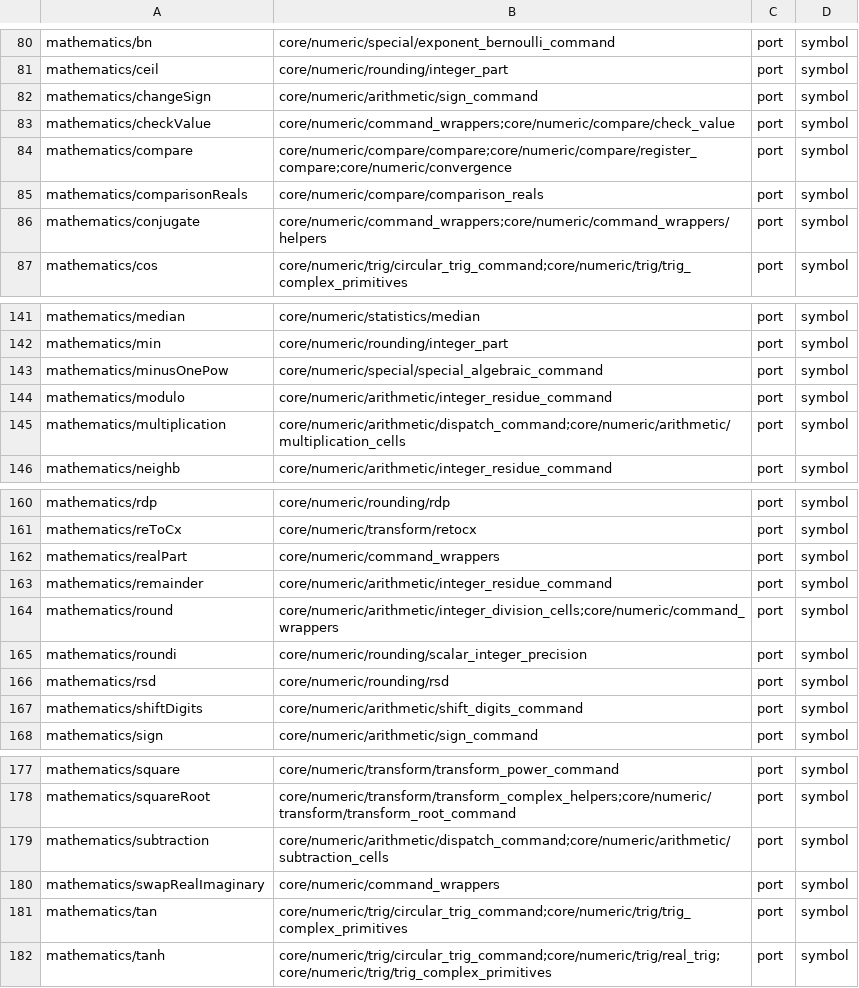
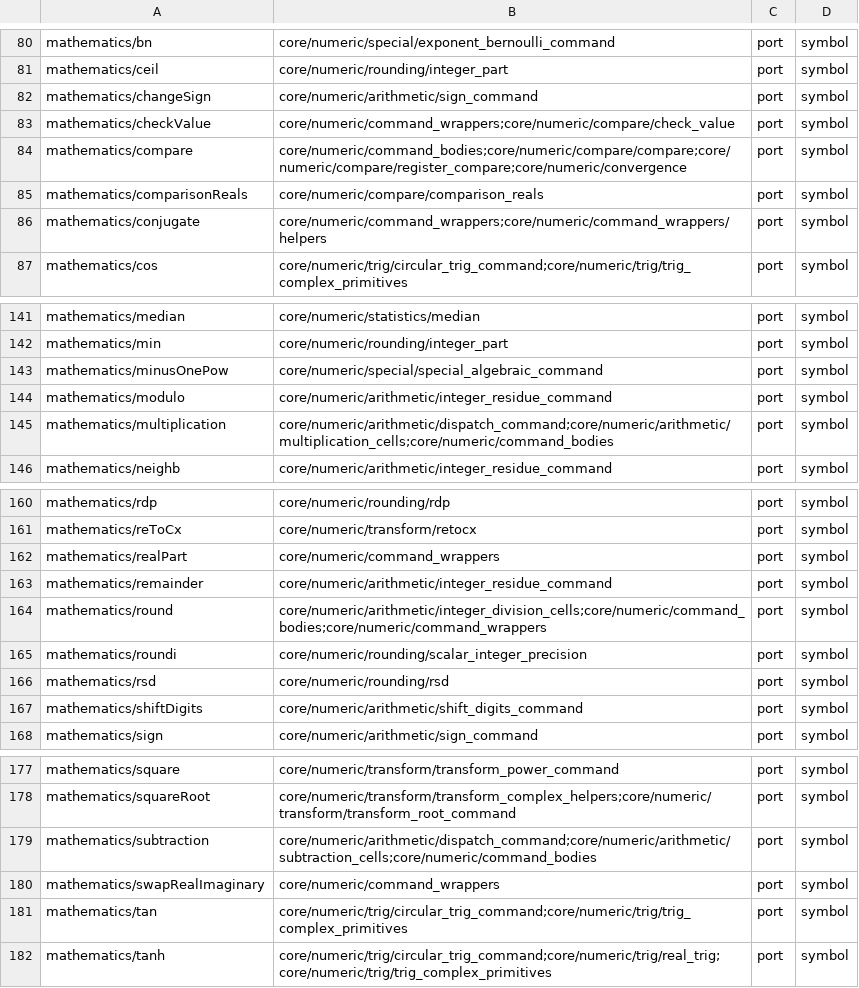
Before and after one commit to ppigazzini/z47, a TSV file: .github/project/upstream-correspondence.tsv, drawn as a sheet; only a part is shown, gaps mark what is left out; the diff covers the shown part only.

Commit message:
refactor(numeric): reach the command bodies through a comptime seam
The fronts of fnAdd, the other arithmetic commands, fnRound, the
comparisons and INC/DEC called upstream's full command bodies through
symbols exported as z47_math_wrappers_legacy_*, so that the fake-surface
parity harness could link no-op stubs in their place. The bodies are
live and are the faithful ports, so "legacy" misnamed them, and the
link seam put 20 invented names in z47's authored ABI.

command_bodies.zig imports the body owners in product builds and hands
the harness no-ops on the fake surface. The bodies keep their upstream
names as plain functions; noinline keeps each in its own section (QSPI
on the DM42 packages) rather than inlined into its front, which cost
272 bytes of DMCP flash before and 80 after. runtime.legacy goes,
including 50 @extern bindings to symbols nothing defined or called.
Authored ABI 151 -> 131; callconv_c_sites 3274 -> 3253.

zig build both, test:unit, dmcp (flash 689224, .bss headroom 112),
math_command_wrappers_parity, math_random_parity and
math_wrappers_full_core_parity exit 0; Windows and macOS type-check
43/43; check-authored-abi, check-module-graph and the other gate
scripts exit 0.

```diff
--- a/.github/project/upstream-correspondence.tsv
+++ b/.github/project/upstream-correspondence.tsv
@@ -83,3 +83,3 @@ mathematics/changeSign	core/numeric/arithmetic/sign_command	port	symbol
 mathematics/checkValue	core/numeric/command_wrappers;core/numeric/compare/check_value	port	symbol
-mathematics/compare	core/numeric/compare/compare;core/numeric/compare/register_compare;core/numeric/convergence	port	symbol
+mathematics/compare	core/numeric/command_bodies;core/numeric/compare/compare;core/numeric/compare/register_compare;core/numeric/convergence	port	symbol
 mathematics/comparisonReals	core/numeric/compare/comparison_reals	port	symbol
@@ -144,3 +144,3 @@ mathematics/minusOnePow	core/numeric/special/special_algebraic_command	port	symb
 mathematics/modulo	core/numeric/arithmetic/integer_residue_command	port	symbol
-mathematics/multiplication	core/numeric/arithmetic/dispatch_command;core/numeric/arithmetic/multiplication_cells	port	symbol
+mathematics/multiplication	core/numeric/arithmetic/dispatch_command;core/numeric/arithmetic/multiplication_cells;core/numeric/command_bodies	port	symbol
 mathematics/neighb	core/numeric/arithmetic/integer_residue_command	port	symbol
@@ -163,3 +163,3 @@ mathematics/realPart	core/numeric/command_wrappers	port	symbol
 mathematics/remainder	core/numeric/arithmetic/integer_residue_command	port	symbol
-mathematics/round	core/numeric/arithmetic/integer_division_cells;core/numeric/command_wrappers	port	symbol
+mathematics/round	core/numeric/arithmetic/integer_division_cells;core/numeric/command_bodies;core/numeric/command_wrappers	port	symbol
 mathematics/roundi	core/numeric/rounding/scalar_integer_precision	port	symbol
@@ -178,3 +178,3 @@ mathematics/square	core/numeric/transform/transform_power_command	port	symbol
 mathematics/squareRoot	core/numeric/transform/transform_complex_helpers;core/numeric/transform/transform_root_command	port	symbol
-mathematics/subtraction	core/numeric/arithmetic/dispatch_command;core/numeric/arithmetic/subtraction_cells	port	symbol
+mathematics/subtraction	core/numeric/arithmetic/dispatch_command;core/numeric/arithmetic/subtraction_cells;core/numeric/command_bodies	port	symbol
 mathematics/swapRealImaginary	core/numeric/command_wrappers	port	symbol
```
Also changed, not shown: 1 added row, 1 removed row and 7 edited cells elsewhere in this file, 15 other files.
